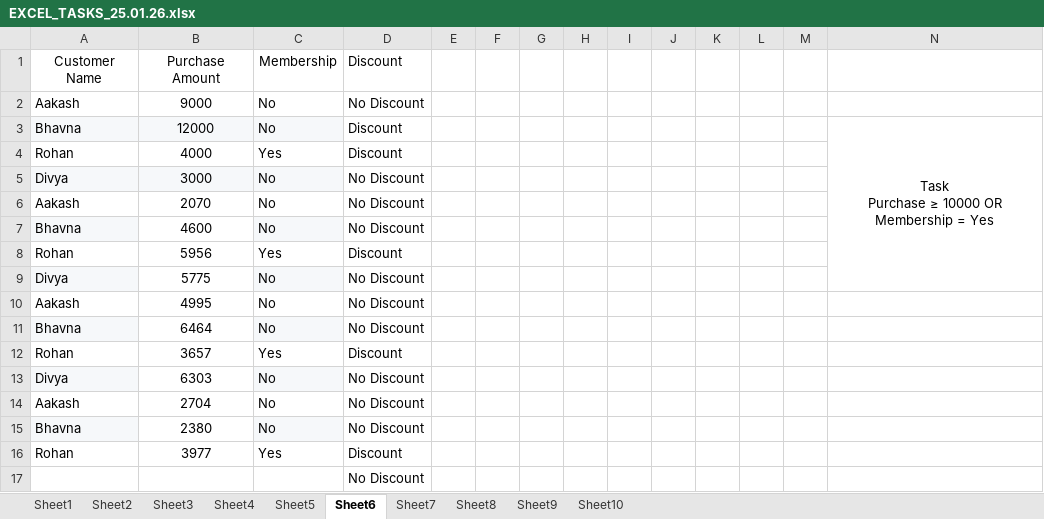
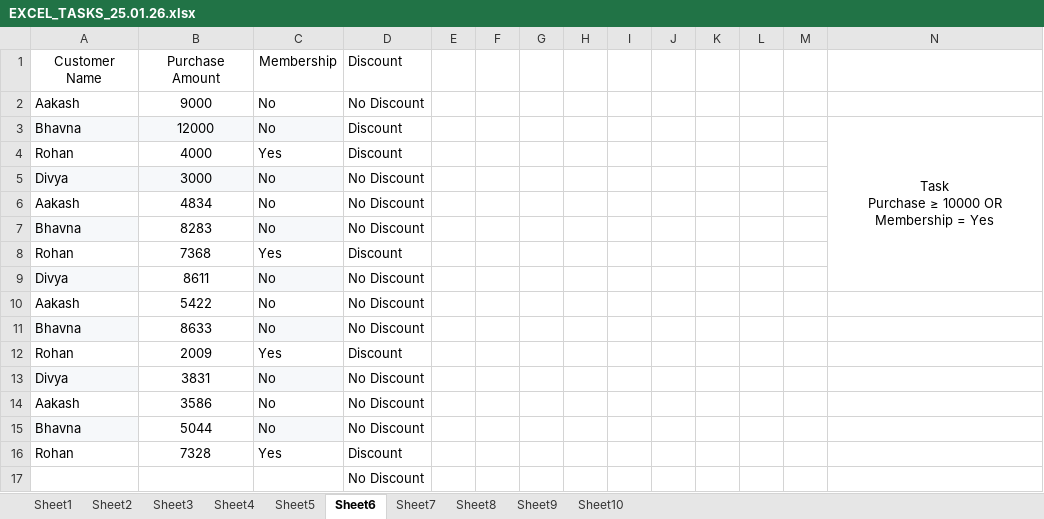
Before and after one commit to jiyapatel25032006-creator/Excel, an Excel workbook: EXCEL_TASKS_25.01.26.xlsx, sheet Sheet6, drawn as a sheet; values as stored, in another font and other column widths than the file's, no borders; the diff names each change by its address in the sheet, - before the commit and + after, or states it on an @@ line.

```diff
--- a/EXCEL_TASKS_25.01.26.xlsx (sheet Sheet6)
+++ b/EXCEL_TASKS_25.01.26.xlsx (sheet Sheet6)
-B6: 2070
+B6: 4834
-B7: 4600
+B7: 8283
-B8: 5956
+B8: 7368
-B9: 5775
+B9: 8611
-B10: 4995
+B10: 5422
-B11: 6464
+B11: 8633
-B12: 3657
+B12: 2009
-B13: 6303
+B13: 3831
-B14: 2704
+B14: 3586
-B15: 2380
+B15: 5044
-B16: 3977
+B16: 7328
```
Also changed, not shown: sheet Sheet7, sheet Sheet10, sheet Sheet4, sheet Sheet9, sheet Sheet2, sheet Sheet1, formulas that keep their value, EXCEL1_DATA_ENTRY_18.01.26.xlsx, EXCEL_TASKS_24.01.26.xlsx, 3 other files.
